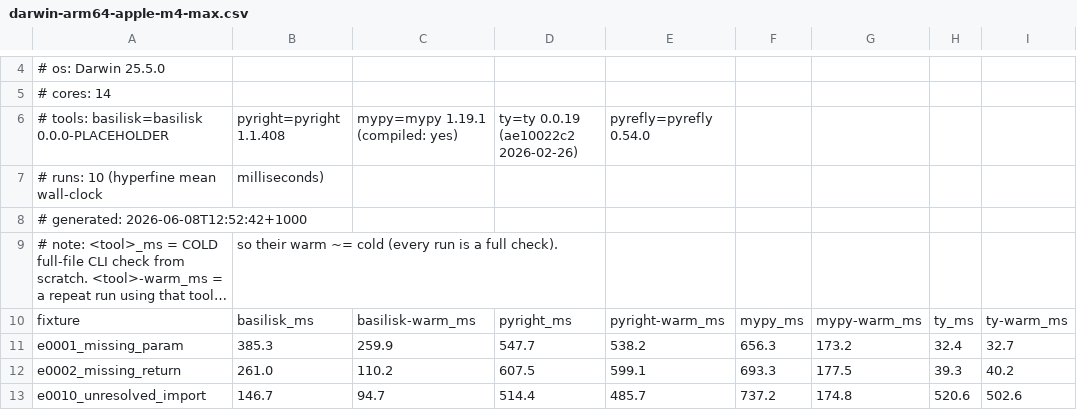
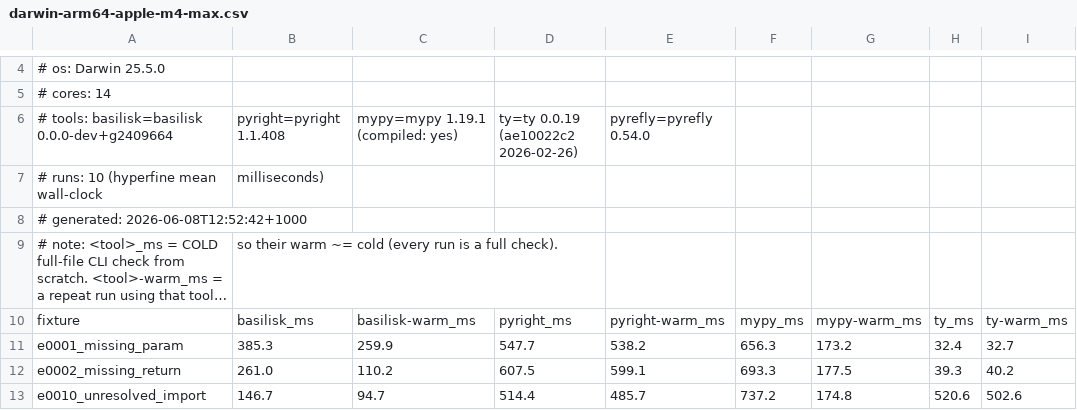
Before and after one commit to Nimblesite/Basilisk, a CSV file: benchmarks/status/darwin-arm64-apple-m4-max.csv, drawn as a sheet; only a part is shown, gaps mark what is left out; long unchanged cells end in …; the diff names each change by its address in the sheet, - before the commit and + after, or states it on an @@ line.

Commit message:
benchmark

```diff
--- a/benchmarks/status/darwin-arm64-apple-m4-max.csv
+++ b/benchmarks/status/darwin-arm64-apple-m4-max.csv
-A6: # tools: basilisk=basilisk 0.0.0-PLACEHOLDER
+A6: # tools: basilisk=basilisk 0.0.0-dev+g2409664
```
Also changed, not shown: 6 other files.
